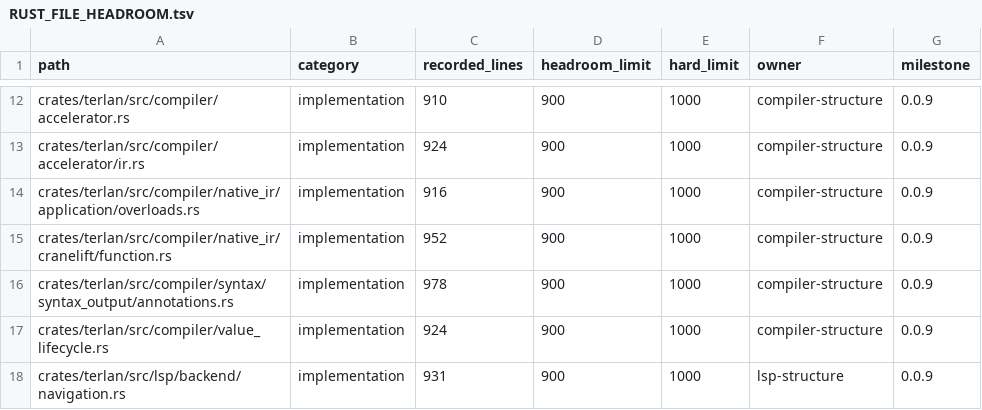
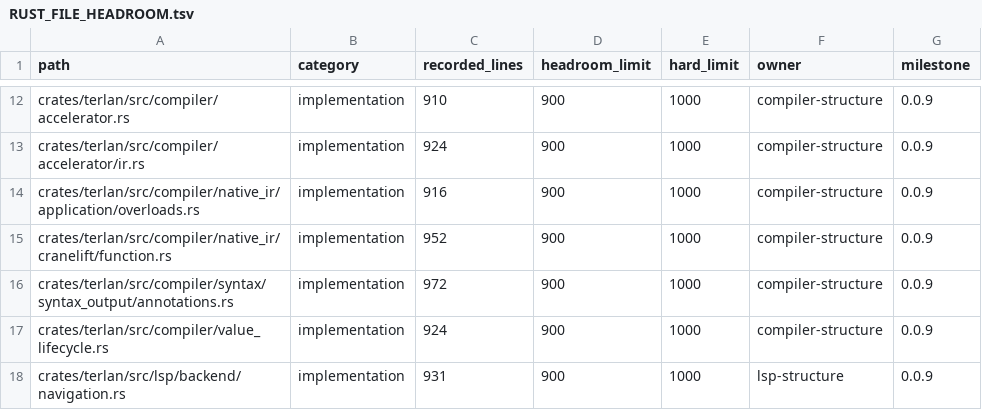
Before and after one commit to terlan-lang/terlan, a TSV file: docs/quality/RUST_FILE_HEADROOM.tsv, drawn as a sheet; only a part is shown, gaps mark what is left out.

```diff
--- a/docs/quality/RUST_FILE_HEADROOM.tsv
+++ b/docs/quality/RUST_FILE_HEADROOM.tsv
@@ -15,3 +15,3 @@ crates/terlan/src/compiler/native_ir/application/overloads.rs	implementation	916
 crates/terlan/src/compiler/native_ir/cranelift/function.rs	implementation	952	900	1000	compiler-structure	0.0.9
-crates/terlan/src/compiler/syntax/syntax_output/annotations.rs	implementation	978	900	1000	compiler-structure	0.0.9
+crates/terlan/src/compiler/syntax/syntax_output/annotations.rs	implementation	972	900	1000	compiler-structure	0.0.9
 crates/terlan/src/compiler/value_lifecycle.rs	implementation	924	900	1000	compiler-structure	0.0.9
```
Also changed, not shown: 20 other files.
